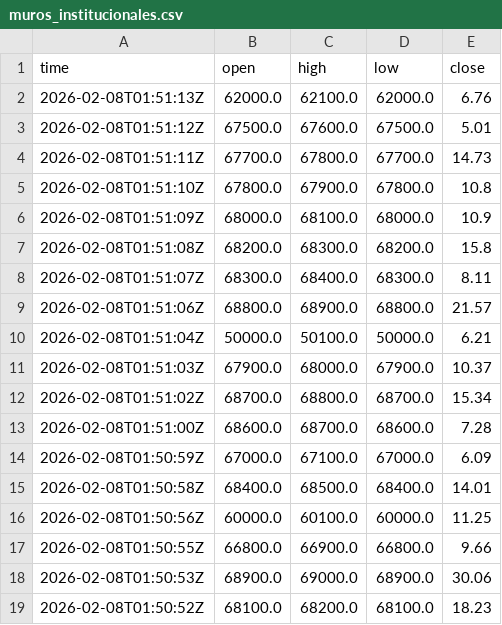
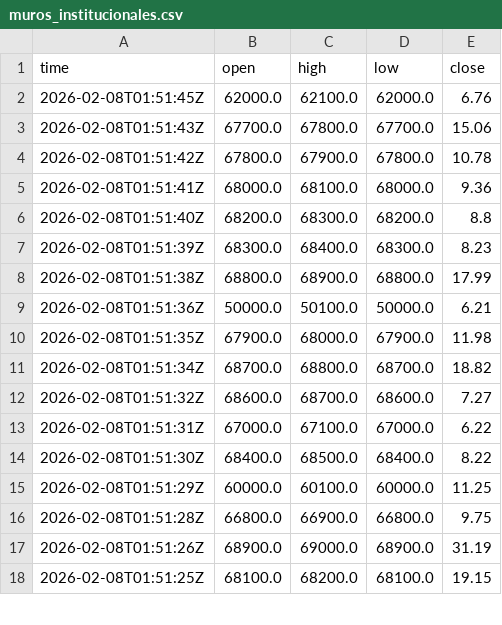
Before and after one commit to cientryandroid-bot/BTC_Liquidity, a CSV file: muros_institucionales.csv, drawn as a sheet; only a part is shown; the diff covers the shown part only.

Commit message:
Update

```diff
--- a/muros_institucionales.csv
+++ b/muros_institucionales.csv
@@ -1,19 +1,18 @@
 time,open,high,low,close
-2026-02-08T01:51:13Z,62000.0,62100.0,62000.0,6.76
-2026-02-08T01:51:12Z,67500.0,67600.0,67500.0,5.01
-2026-02-08T01:51:11Z,67700.0,67800.0,67700.0,14.73
-2026-02-08T01:51:10Z,67800.0,67900.0,67800.0,10.8
-2026-02-08T01:51:09Z,68000.0,68100.0,68000.0,10.9
-2026-02-08T01:51:08Z,68200.0,68300.0,68200.0,15.8
-2026-02-08T01:51:07Z,68300.0,68400.0,68300.0,8.11
-2026-02-08T01:51:06Z,68800.0,68900.0,68800.0,21.57
-2026-02-08T01:51:04Z,50000.0,50100.0,50000.0,6.21
-2026-02-08T01:51:03Z,67900.0,68000.0,67900.0,10.37
-2026-02-08T01:51:02Z,68700.0,68800.0,68700.0,15.34
-2026-02-08T01:51:00Z,68600.0,68700.0,68600.0,7.28
-2026-02-08T01:50:59Z,67000.0,67100.0,67000.0,6.09
-2026-02-08T01:50:58Z,68400.0,68500.0,68400.0,14.01
-2026-02-08T01:50:56Z,60000.0,60100.0,60000.0,11.25
-2026-02-08T01:50:55Z,66800.0,66900.0,66800.0,9.66
-2026-02-08T01:50:53Z,68900.0,69000.0,68900.0,30.06
-2026-02-08T01:50:52Z,68100.0,68200.0,68100.0,18.23
+2026-02-08T01:51:45Z,62000.0,62100.0,62000.0,6.76
+2026-02-08T01:51:43Z,67700.0,67800.0,67700.0,15.06
+2026-02-08T01:51:42Z,67800.0,67900.0,67800.0,10.78
+2026-02-08T01:51:41Z,68000.0,68100.0,68000.0,9.36
+2026-02-08T01:51:40Z,68200.0,68300.0,68200.0,8.8
+2026-02-08T01:51:39Z,68300.0,68400.0,68300.0,8.23
+2026-02-08T01:51:38Z,68800.0,68900.0,68800.0,17.99
+2026-02-08T01:51:36Z,50000.0,50100.0,50000.0,6.21
+2026-02-08T01:51:35Z,67900.0,68000.0,67900.0,11.98
+2026-02-08T01:51:34Z,68700.0,68800.0,68700.0,18.82
+2026-02-08T01:51:32Z,68600.0,68700.0,68600.0,7.27
+2026-02-08T01:51:31Z,67000.0,67100.0,67000.0,6.22
+2026-02-08T01:51:30Z,68400.0,68500.0,68400.0,8.22
+2026-02-08T01:51:29Z,60000.0,60100.0,60000.0,11.25
+2026-02-08T01:51:28Z,66800.0,66900.0,66800.0,9.75
+2026-02-08T01:51:26Z,68900.0,69000.0,68900.0,31.19
+2026-02-08T01:51:25Z,68100.0,68200.0,68100.0,19.15
```
Also changed, not shown: 1 added row, 2 removed rows and 45 edited cells elsewhere in this file.
